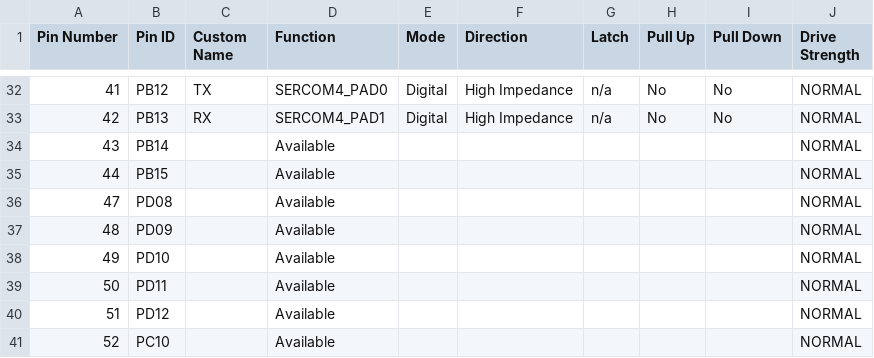
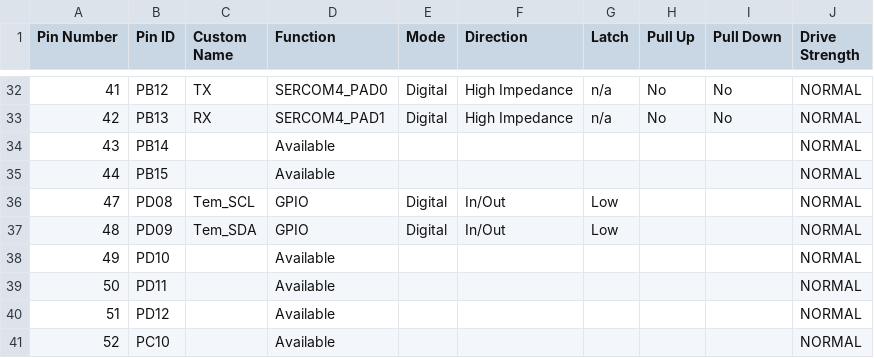
Before and after one commit to gaigaiz/pic32cx-sg41-dual-bank-bootloader, a CSV file: APP/config.mcc/src/config/default/pin_configurations.csv, drawn as a sheet; only a part is shown, gaps mark what is left out.

Commit message:
feat: APP GPIO PD08=Tem_SCL PD09=Tem_SDA for bit-bang I2C; restore ROM_LENGTH=0x7c000; ignore docs PDFs

```diff
--- a/APP/config.mcc/src/config/default/pin_configurations.csv
+++ b/APP/config.mcc/src/config/default/pin_configurations.csv
@@ -35,4 +35,4 @@ Pin Number,Pin ID,Custom Name,Function,Mode, Direction,Latch,Pull Up,Pull Down,D
 44,PB15,,Available,,,,,,NORMAL
-47,PD08,,Available,,,,,,NORMAL
-48,PD09,,Available,,,,,,NORMAL
+47,PD08,Tem_SCL,GPIO,Digital,In/Out,Low,,,NORMAL
+48,PD09,Tem_SDA,GPIO,Digital,In/Out,Low,,,NORMAL
 49,PD10,,Available,,,,,,NORMAL
```
Also changed, not shown: 9 other files.
